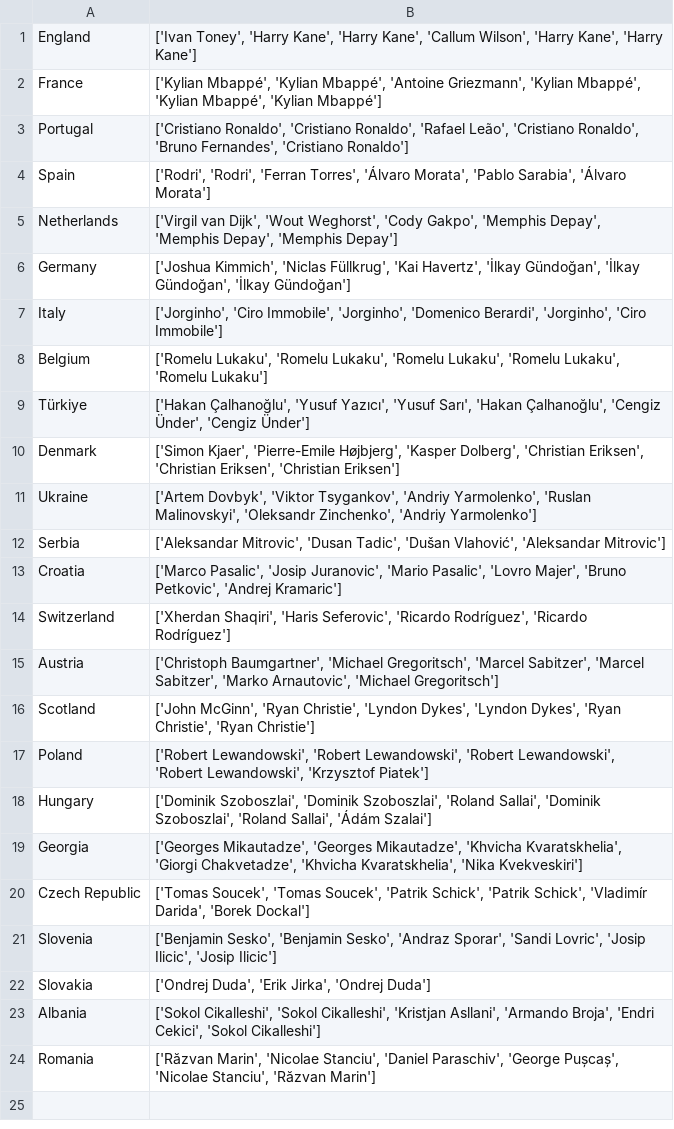
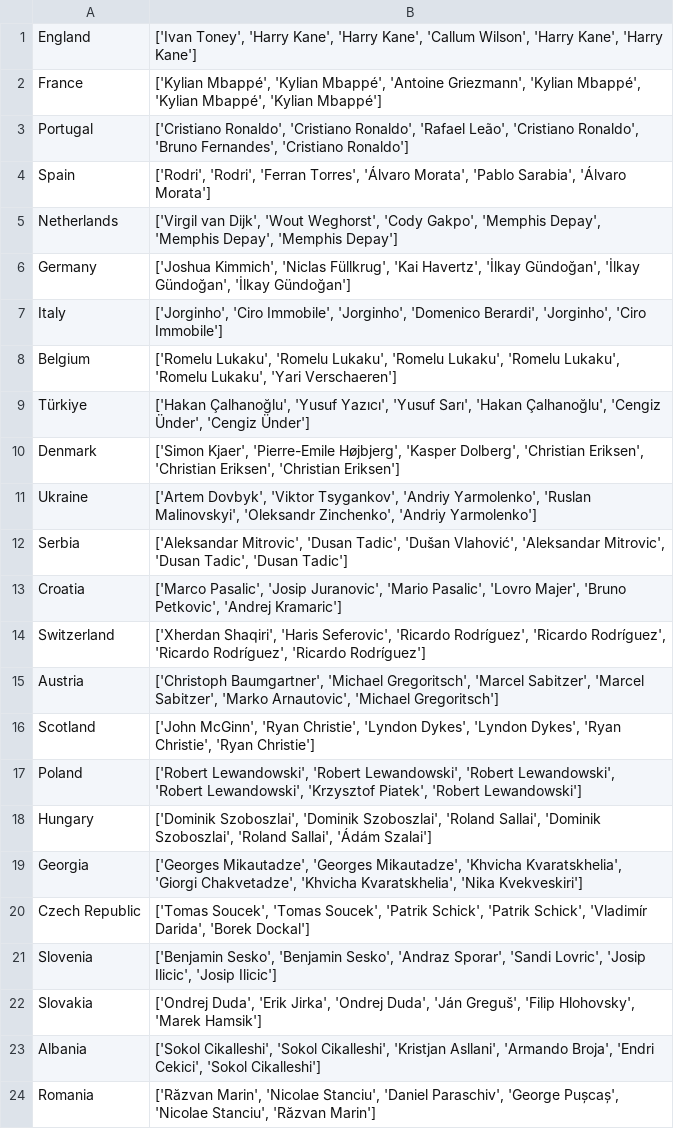
Before and after one commit to pabloroldan98/knapsack-football-formations, a CSV file: transfermarket_eurocopa_penalty_takers_OLD.csv, drawn as a sheet.

```diff
--- a/transfermarket_eurocopa_penalty_takers_OLD.csv
+++ b/transfermarket_eurocopa_penalty_takers_OLD.csv
@@ -7,3 +7,3 @@ Germany,"['Joshua Kimmich', 'Niclas Füllkrug', 'Kai Havertz', 'İlkay Gündoğa
 Italy,"['Jorginho', 'Ciro Immobile', 'Jorginho', 'Domenico Berardi', 'Jorginho', 'Ciro Immobile']"
-Belgium,"['Romelu Lukaku', 'Romelu Lukaku', 'Romelu Lukaku', 'Romelu Lukaku', 'Romelu Lukaku']"
+Belgium,"['Romelu Lukaku', 'Romelu Lukaku', 'Romelu Lukaku', 'Romelu Lukaku', 'Romelu Lukaku', 'Yari Verschaeren']"
 Türkiye,"['Hakan Çalhanoğlu', 'Yusuf Yazıcı', 'Yusuf Sarı', 'Hakan Çalhanoğlu', 'Cengiz Ünder', 'Cengiz Ünder']"
@@ -11,8 +11,8 @@ Denmark,"['Simon Kjaer', 'Pierre-Emile Højbjerg', 'Kasper Dolberg', 'Christian
 Ukraine,"['Artem Dovbyk', 'Viktor Tsygankov', 'Andriy Yarmolenko', 'Ruslan Malinovskyi', 'Oleksandr Zinchenko', 'Andriy Yarmolenko']"
-Serbia,"['Aleksandar Mitrovic', 'Dusan Tadic', 'Dušan Vlahović', 'Aleksandar Mitrovic']"
+Serbia,"['Aleksandar Mitrovic', 'Dusan Tadic', 'Dušan Vlahović', 'Aleksandar Mitrovic', 'Dusan Tadic', 'Dusan Tadic']"
 Croatia,"['Marco Pasalic', 'Josip Juranovic', 'Mario Pasalic', 'Lovro Majer', 'Bruno Petkovic', 'Andrej Kramaric']"
-Switzerland,"['Xherdan Shaqiri', 'Haris Seferovic', 'Ricardo Rodríguez', 'Ricardo Rodríguez']"
+Switzerland,"['Xherdan Shaqiri', 'Haris Seferovic', 'Ricardo Rodríguez', 'Ricardo Rodríguez', 'Ricardo Rodríguez', 'Ricardo Rodríguez']"
 Austria,"['Christoph Baumgartner', 'Michael Gregoritsch', 'Marcel Sabitzer', 'Marcel Sabitzer', 'Marko Arnautovic', 'Michael Gregoritsch']"
 Scotland,"['John McGinn', 'Ryan Christie', 'Lyndon Dykes', 'Lyndon Dykes', 'Ryan Christie', 'Ryan Christie']"
-Poland,"['Robert Lewandowski', 'Robert Lewandowski', 'Robert Lewandowski', 'Robert Lewandowski', 'Krzysztof Piatek']"
+Poland,"['Robert Lewandowski', 'Robert Lewandowski', 'Robert Lewandowski', 'Robert Lewandowski', 'Krzysztof Piatek', 'Robert Lewandowski']"
 Hungary,"['Dominik Szoboszlai', 'Dominik Szoboszlai', 'Roland Sallai', 'Dominik Szoboszlai', 'Roland Sallai', 'Ádám Szalai']"
@@ -21,3 +21,3 @@ Czech Republic,"['Tomas Soucek', 'Tomas Soucek', 'Patrik Schick', 'Patrik Schick
 Slovenia,"['Benjamin Sesko', 'Benjamin Sesko', 'Andraz Sporar', 'Sandi Lovric', 'Josip Ilicic', 'Josip Ilicic']"
-Slovakia,"['Ondrej Duda', 'Erik Jirka', 'Ondrej Duda']"
+Slovakia,"['Ondrej Duda', 'Erik Jirka', 'Ondrej Duda', 'Ján Greguš', 'Filip Hlohovsky', 'Marek Hamsik']"
 Albania,"['Sokol Cikalleshi', 'Sokol Cikalleshi', 'Kristjan Asllani', 'Armando Broja', 'Endri Cekici', 'Sokol Cikalleshi']"
```
Also changed, not shown: 2 other files.
